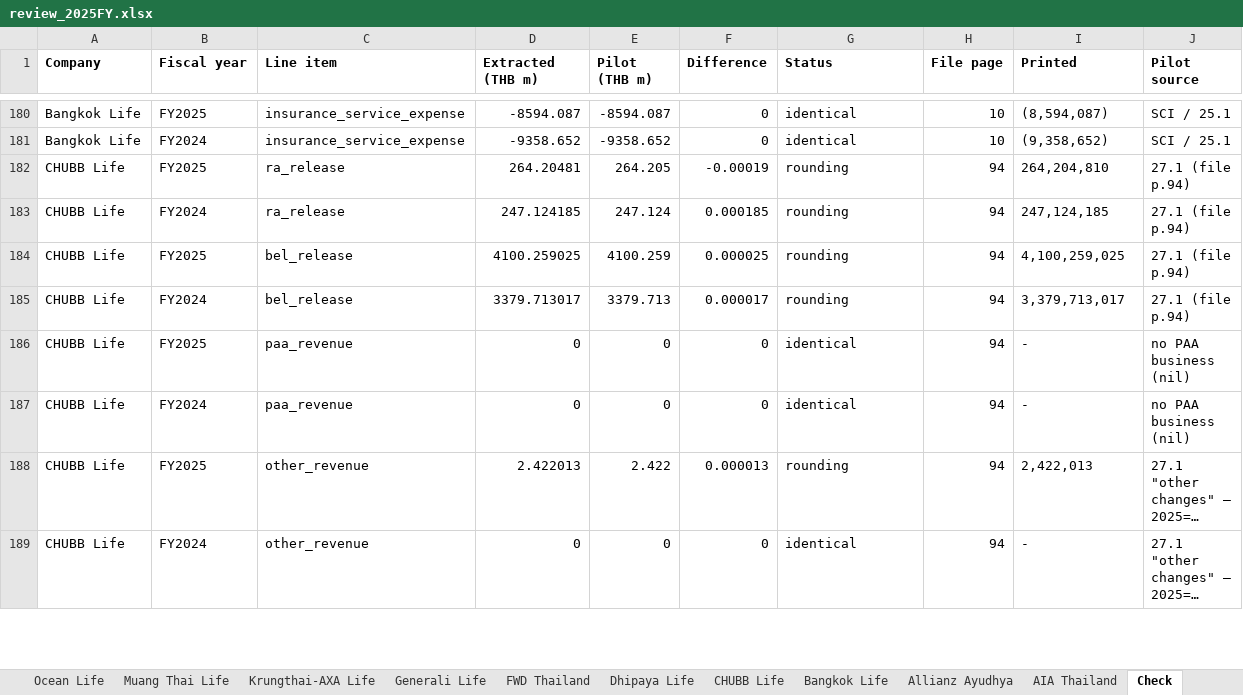
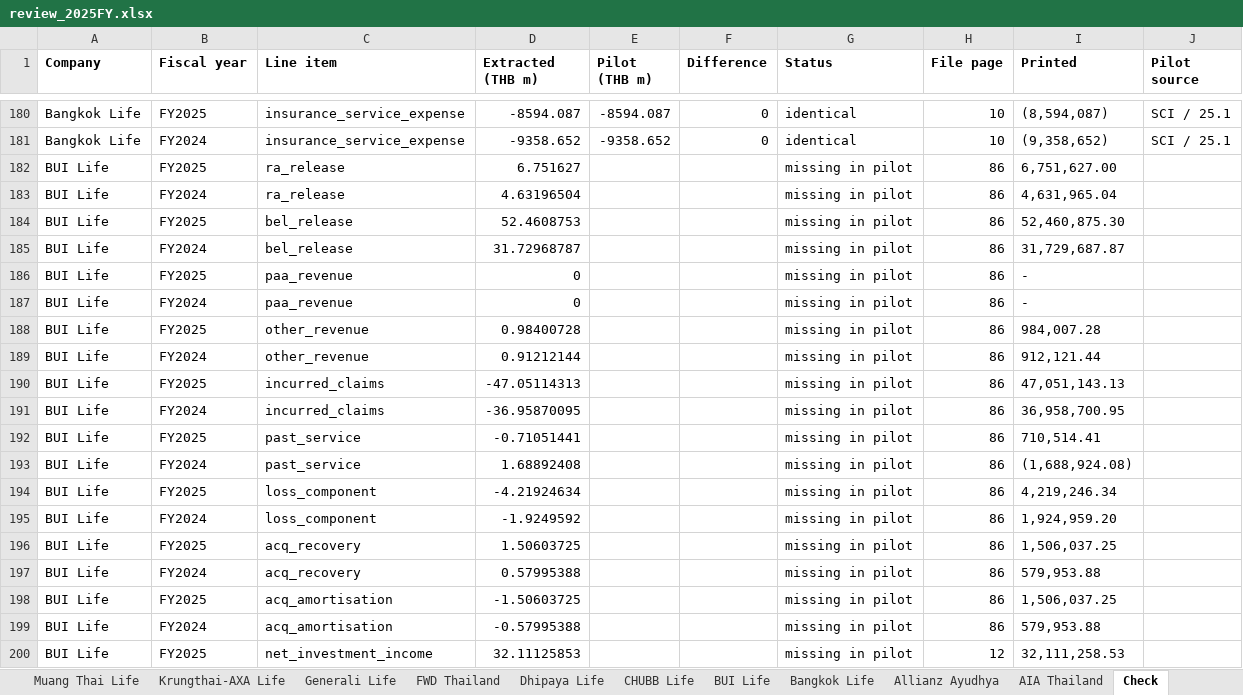
Before and after one commit to SeungraeKim81/IFRS17_Industry_Dashboard, an Excel workbook: extract/2025FY/review_2025FY.xlsx, sheet Check, drawn as a sheet; only a part is shown, gaps mark what is left out; the shorter side is filled out with more unchanged rows; long unchanged cells end in …; values as stored, in another font and other column widths than the file's, no borders; the diff covers the shown part only; the diff names each change by its address in the sheet, - before the commit and + after, or states it on an @@ line.

```diff
--- a/extract/2025FY/review_2025FY.xlsx (sheet Check)
+++ b/extract/2025FY/review_2025FY.xlsx (sheet Check)
+sheet tab: BUI Life
+row 182: BUI Life | FY2025 | ra_release | 6.751627 |  |  | missing in pilot | 86 | 6,751,627.00
+row 183: BUI Life | FY2024 | ra_release | 4.63196504 |  |  | missing in pilot | 86 | 4,631,965.04
+row 184: BUI Life | FY2025 | bel_release | 52.4608753 |  |  | missing in pilot | 86 | 52,460,875.30
+row 185: BUI Life | FY2024 | bel_release | 31.72968787 |  |  | missing in pilot | 86 | 31,729,687.87
+row 186: BUI Life | FY2025 | paa_revenue | 0 |  |  | missing in pilot | 86 | -
+row 187: BUI Life | FY2024 | paa_revenue | 0 |  |  | missing in pilot | 86 | -
+row 188: BUI Life | FY2025 | other_revenue | 0.98400728 |  |  | missing in pilot | 86 | 984,007.28
+row 189: BUI Life | FY2024 | other_revenue | 0.91212144 |  |  | missing in pilot | 86 | 912,121.44
+row 190: BUI Life | FY2025 | incurred_claims | -47.05114313 |  |  | missing in pilot | 86 | 47,051,143.13
+row 191: BUI Life | FY2024 | incurred_claims | -36.95870095 |  |  | missing in pilot | 86 | 36,958,700.95
+row 192: BUI Life | FY2025 | past_service | -0.71051441 |  |  | missing in pilot | 86 | 710,514.41
+row 193: BUI Life | FY2024 | past_service | 1.68892408 |  |  | missing in pilot | 86 | (1,688,924.08)
+row 194: BUI Life | FY2025 | loss_component | -4.21924634 |  |  | missing in pilot | 86 | 4,219,246.34
+row 195: BUI Life | FY2024 | loss_component | -1.9249592 |  |  | missing in pilot | 86 | 1,924,959.20
+row 196: BUI Life | FY2025 | acq_recovery | 1.50603725 |  |  | missing in pilot | 86 | 1,506,037.25
+row 197: BUI Life | FY2024 | acq_recovery | 0.57995388 |  |  | missing in pilot | 86 | 579,953.88
+row 198: BUI Life | FY2025 | acq_amortisation | -1.50603725 |  |  | missing in pilot | 86 | 1,506,037.25
+row 199: BUI Life | FY2024 | acq_amortisation | -0.57995388 |  |  | missing in pilot | 86 | 579,953.88
+row 200: BUI Life | FY2025 | net_investment_income | 32.11125853 |  |  | missing in pilot | 12 | 32,111,258.53
```
Also changed, not shown: 41 added rows elsewhere in this sheet, sheet Reconciliation, 4 other files.
